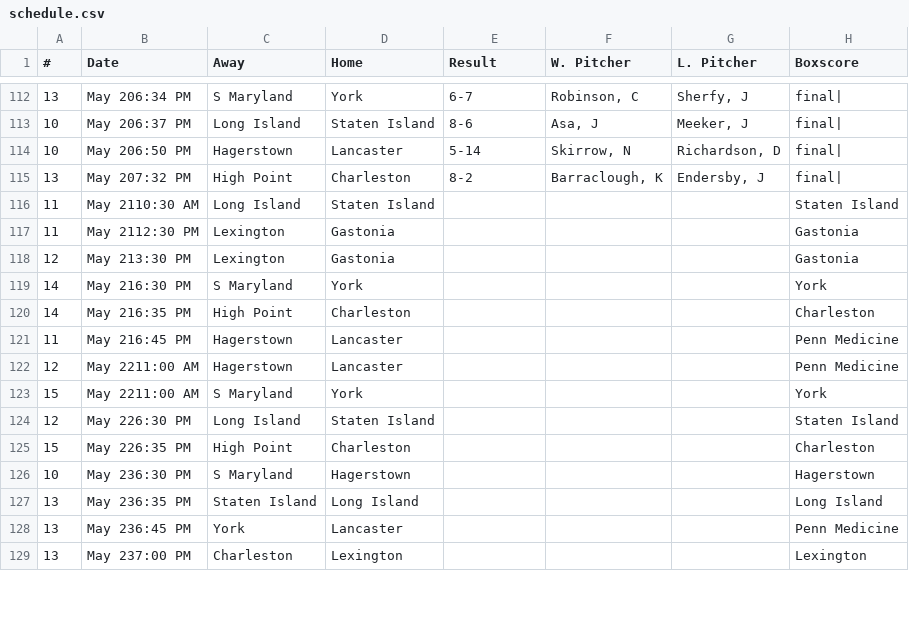
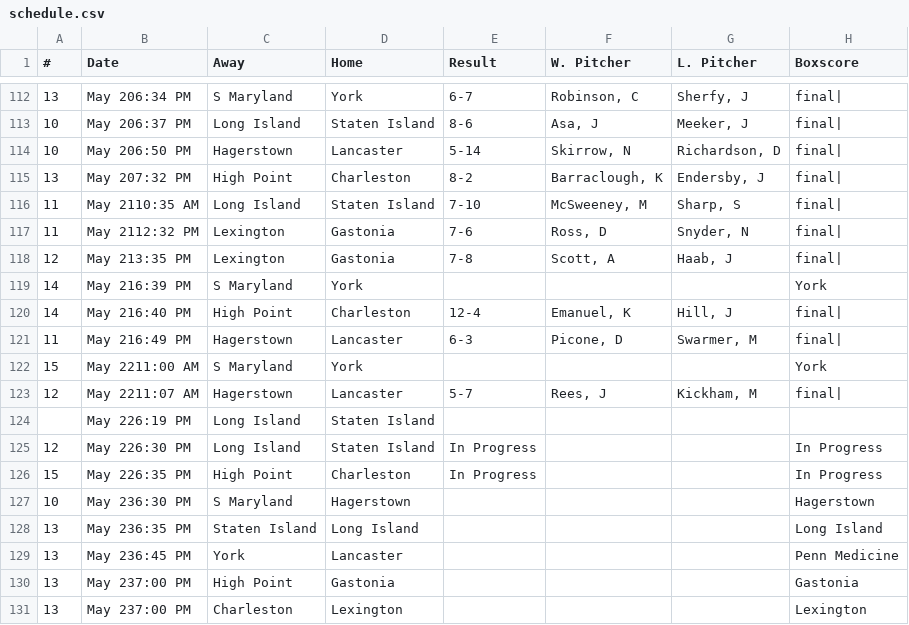
Before and after one commit to zNiine/Revs, a CSV file: schedule.csv, drawn as a sheet; only a part is shown, gaps mark what is left out; the diff covers the shown part only.

```diff
--- a/schedule.csv
+++ b/schedule.csv
@@ -115,12 +115,13 @@
 13,May 207:32 PM,High Point,Charleston,8-2,"Barraclough, K","Endersby, J",final|
-11,May 2110:30 AM,Long Island,Staten Island,,,,Staten Island
-11,May 2112:30 PM,Lexington,Gastonia,,,,Gastonia
-12,May 213:30 PM,Lexington,Gastonia,,,,Gastonia
-14,May 216:30 PM,S Maryland,York,,,,York
-14,May 216:35 PM,High Point,Charleston,,,,Charleston
-11,May 216:45 PM,Hagerstown,Lancaster,,,,Penn Medicine
-12,May 2211:00 AM,Hagerstown,Lancaster,,,,Penn Medicine
+11,May 2110:35 AM,Long Island,Staten Island,7-10,"McSweeney, M","Sharp, S",final|
+11,May 2112:32 PM,Lexington,Gastonia,7-6,"Ross, D","Snyder, N",final|
+12,May 213:35 PM,Lexington,Gastonia,7-8,"Scott, A","Haab, J",final|
+14,May 216:39 PM,S Maryland,York,,,,York
+14,May 216:40 PM,High Point,Charleston,12-4,"Emanuel, K","Hill, J",final|
+11,May 216:49 PM,Hagerstown,Lancaster,6-3,"Picone, D","Swarmer, M",final|
 15,May 2211:00 AM,S Maryland,York,,,,York
-12,May 226:30 PM,Long Island,Staten Island,,,,Staten Island
-15,May 226:35 PM,High Point,Charleston,,,,Charleston
+12,May 2211:07 AM,Hagerstown,Lancaster,5-7,"Rees, J","Kickham, M",final|
+,May 226:19 PM,Long Island,Staten Island,,,,
+12,May 226:30 PM,Long Island,Staten Island,In Progress,,,In Progress
+15,May 226:35 PM,High Point,Charleston,In Progress,,,In Progress
 10,May 236:30 PM,S Maryland,Hagerstown,,,,Hagerstown
@@ -128,2 +129,3 @@
 13,May 236:45 PM,York,Lancaster,,,,Penn Medicine
+13,May 237:00 PM,High Point,Gastonia,,,,Gastonia
 13,May 237:00 PM,Charleston,Lexington,,,,Lexington
```
Also changed, not shown: 7 moved rows and 1 edited cell elsewhere in this file, all_steals.csv, game_info.csv, 27 other files.
